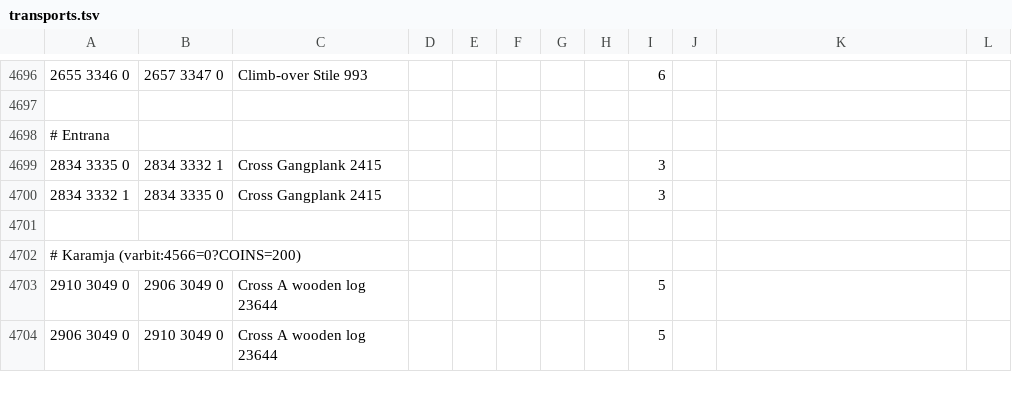
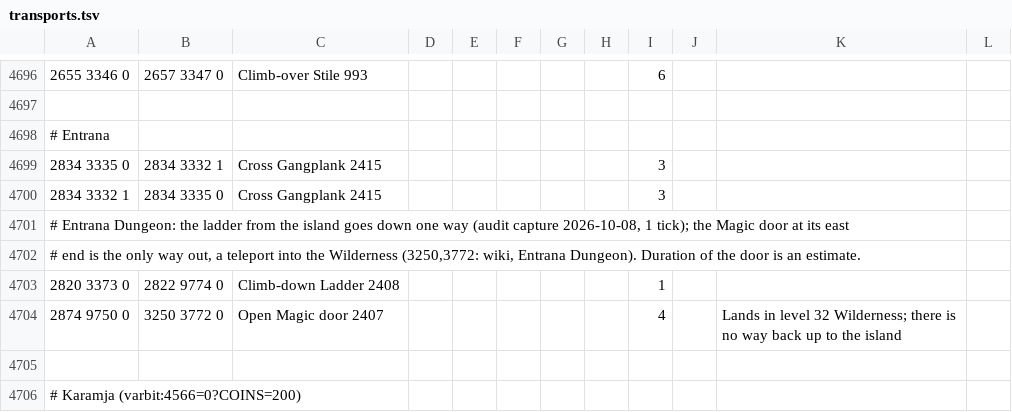
Before and after one commit to PauloAguiar/runelite-gps-plugin, a TSV file: src/main/resources/transports/transports.tsv, drawn as a sheet; only a part is shown, gaps mark what is left out; the shorter side is filled out with more unchanged rows.

Commit message:
Entrana Dungeon: the ladder down and the Magic door out
The dungeon had no way in or out in the data (upstream's neither): a
player on the island asking for the Dramen tree (capture
gps-capture-20261008-221132, from 2831,3345) was flown to Taverley and
walked to the sealed Taverley side of the same map region, "as close as
possible". Two rows: the ladder at 2820,3374, stood on from 2820,3373,
down to 2822,9774 (audit capture 2026-10-08, one tick; object 2408 per
the cache), and the Magic door at the dungeon's east end, 2874,9750,
the only way out, a teleport into the Wilderness at 3250,3772 (wiki;
its four ticks are an estimate), with a note that there is no way back
up. The collision map already walks landing to tree and tree to door.

EntranaDungeonTest pins both. The Dramen Tree pin leaves the expected-
unreachable list, and DistanceFieldTest's "nothing walks there" island
becomes Lunar Isle: Entrana can reach the mainland on foot now.

```diff
--- a/src/main/resources/transports/transports.tsv
+++ b/src/main/resources/transports/transports.tsv
@@ -4700,2 +4700,6 @@
 2834 3332 1	2834 3335 0	Cross Gangplank 2415						3	
+# Entrana Dungeon: the ladder from the island goes down one way (audit capture 2026-10-08, 1 tick); the Magic door at its east
+# end is the only way out, a teleport into the Wilderness (3250,3772: wiki, Entrana Dungeon). Duration of the door is an estimate.
+2820 3373 0	2822 9774 0	Climb-down Ladder 2408						1			
+2874 9750 0	3250 3772 0	Open Magic door 2407						4		Lands in level 32 Wilderness; there is no way back up to the island	
 									
```
Also changed, not shown: 3 other files.
